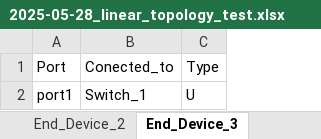
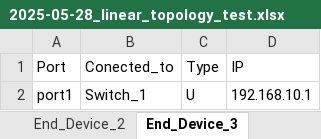
Before and after one commit to aljaz2008/network_topology_visualizer, an Excel workbook: linear_topology_test/2025-05-28_linear_topology_test.xlsx, sheet End_Device_3, drawn as a sheet; values as stored, in another font and other column widths than the file's, no borders; the diff names each change by its address in the sheet, - before the commit and + after, or states it on an @@ line.

```diff
--- a/linear_topology_test/2025-05-28_linear_topology_test.xlsx (sheet End_Device_3)
+++ b/linear_topology_test/2025-05-28_linear_topology_test.xlsx (sheet End_Device_3)
+column D (IP), row 2: 192.168.10.1
```
Also changed, not shown: 2 other files.
